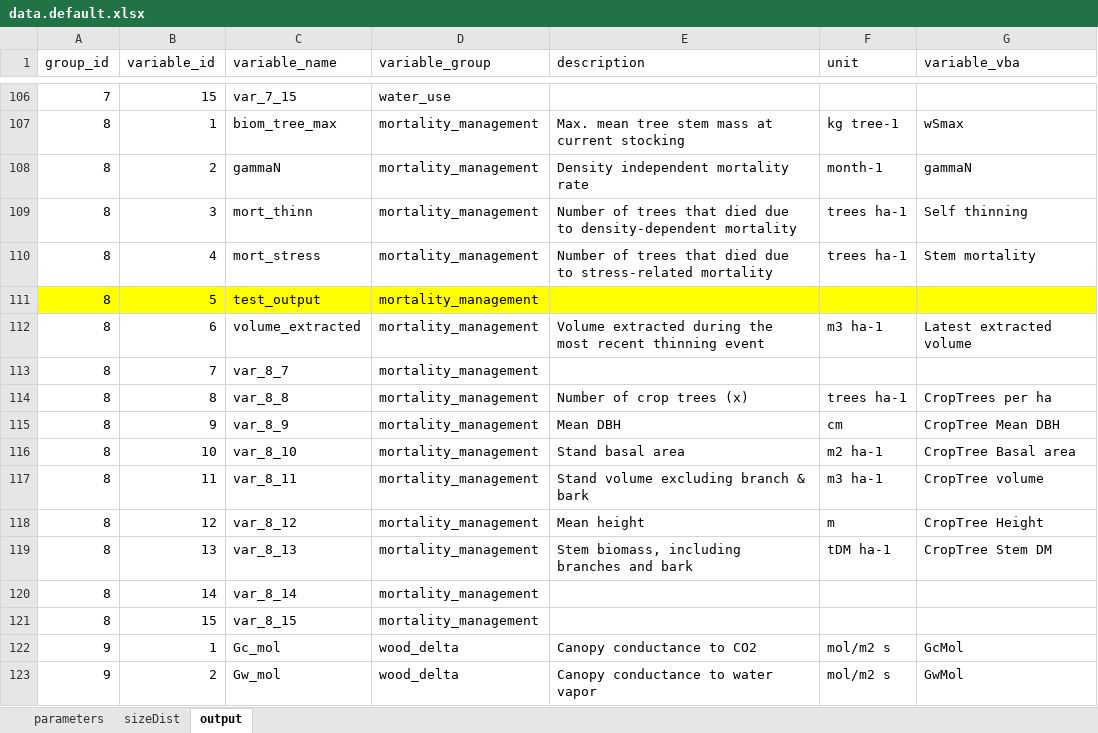
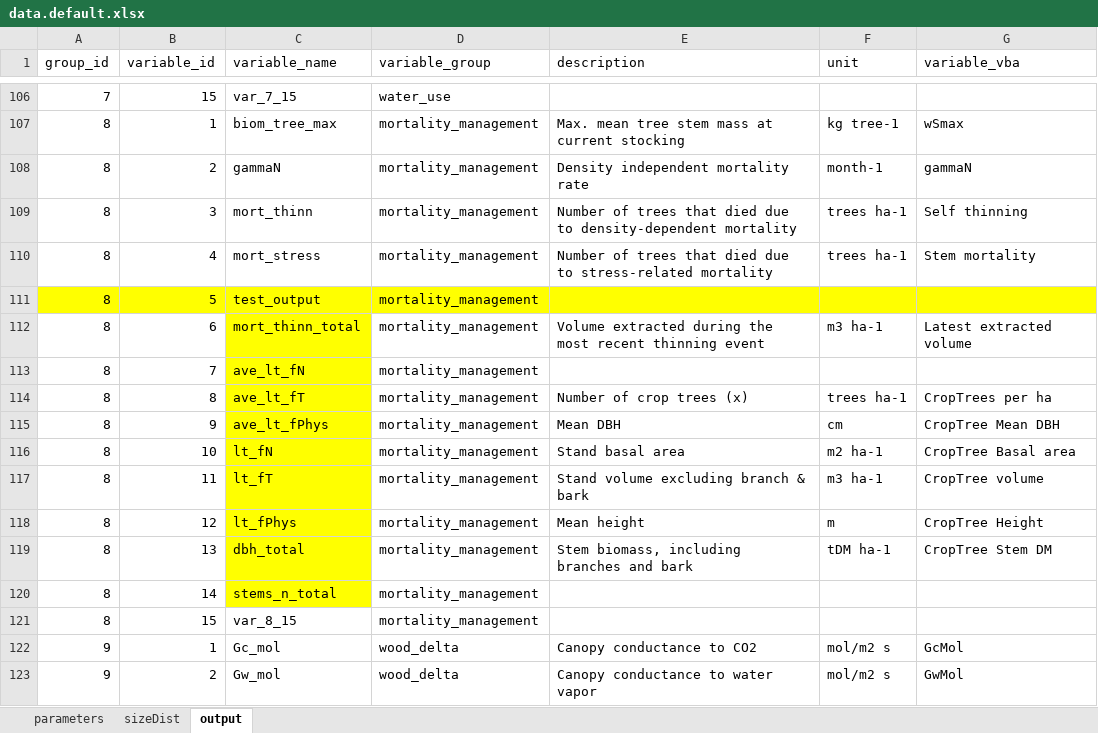
Before and after one commit to trotsiuk/r3PG, an Excel workbook: data-raw/data.default.xlsx, sheet output, drawn as a sheet; only a part is shown, gaps mark what is left out; values as stored, in another font and other column widths than the file's, no borders; the diff names each change by its address in the sheet, - before the commit and + after, or states it on an @@ line.

Commit message:
Test output variables

```diff
--- a/data-raw/data.default.xlsx (sheet output)
+++ b/data-raw/data.default.xlsx (sheet output)
-C112 (variable_name): volume_extracted
+C112 (variable_name): mort_thinn_total
-C112:C120 fill: none
+C112:C120 fill: #FFFF00
-C113 (variable_name): var_8_7
+C113 (variable_name): ave_lt_fN
-C114 (variable_name): var_8_8
+C114 (variable_name): ave_lt_fT
-C115 (variable_name): var_8_9
+C115 (variable_name): ave_lt_fPhys
-C116 (variable_name): var_8_10
+C116 (variable_name): lt_fN
-C117 (variable_name): var_8_11
+C117 (variable_name): lt_fT
-C118 (variable_name): var_8_12
+C118 (variable_name): lt_fPhys
-C119 (variable_name): var_8_13
+C119 (variable_name): dbh_total
-C120 (variable_name): var_8_14
+C120 (variable_name): stems_n_total
```
Also changed, not shown: 1 other file.
